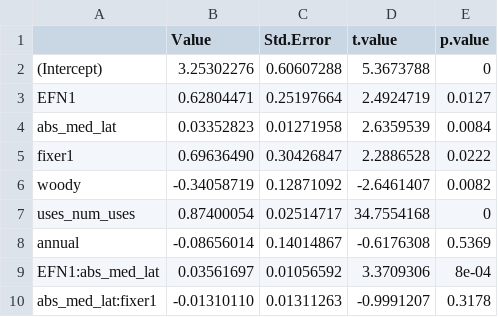
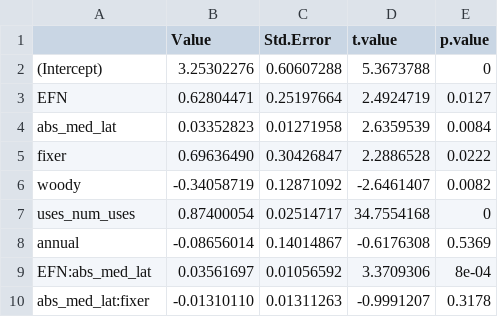
Before and after one commit to The-Frederickson-Lab/legume-mutualism-niche, a CSV file: tables/biome_number_output_table.csv, drawn as a sheet.

```diff
--- a/tables/biome_number_output_table.csv
+++ b/tables/biome_number_output_table.csv
@@ -2,5 +2,5 @@
 "(Intercept)"," 3.25302276","0.60607288"," 5.3673788",0
-"EFN1"," 0.62804471","0.25197664"," 2.4924719",0.0127
+"EFN"," 0.62804471","0.25197664"," 2.4924719",0.0127
 "abs_med_lat"," 0.03352823","0.01271958"," 2.6359539",0.0084
-"fixer1"," 0.69636490","0.30426847"," 2.2886528",0.0222
+"fixer"," 0.69636490","0.30426847"," 2.2886528",0.0222
 "woody","-0.34058719","0.12871092","-2.6461407",0.0082
@@ -8,3 +8,3 @@
 "annual","-0.08656014","0.14014867","-0.6176308",0.5369
-"EFN1:abs_med_lat"," 0.03561697","0.01056592"," 3.3709306",8e-04
-"abs_med_lat:fixer1","-0.01310110","0.01311263","-0.9991207",0.3178
+"EFN:abs_med_lat"," 0.03561697","0.01056592"," 3.3709306",8e-04
+"abs_med_lat:fixer","-0.01310110","0.01311263","-0.9991207",0.3178
```
Also changed, not shown: tables/biome_EFN_predictions.csv, tables/biome_fixer_predictions.csv, 11 other files.
